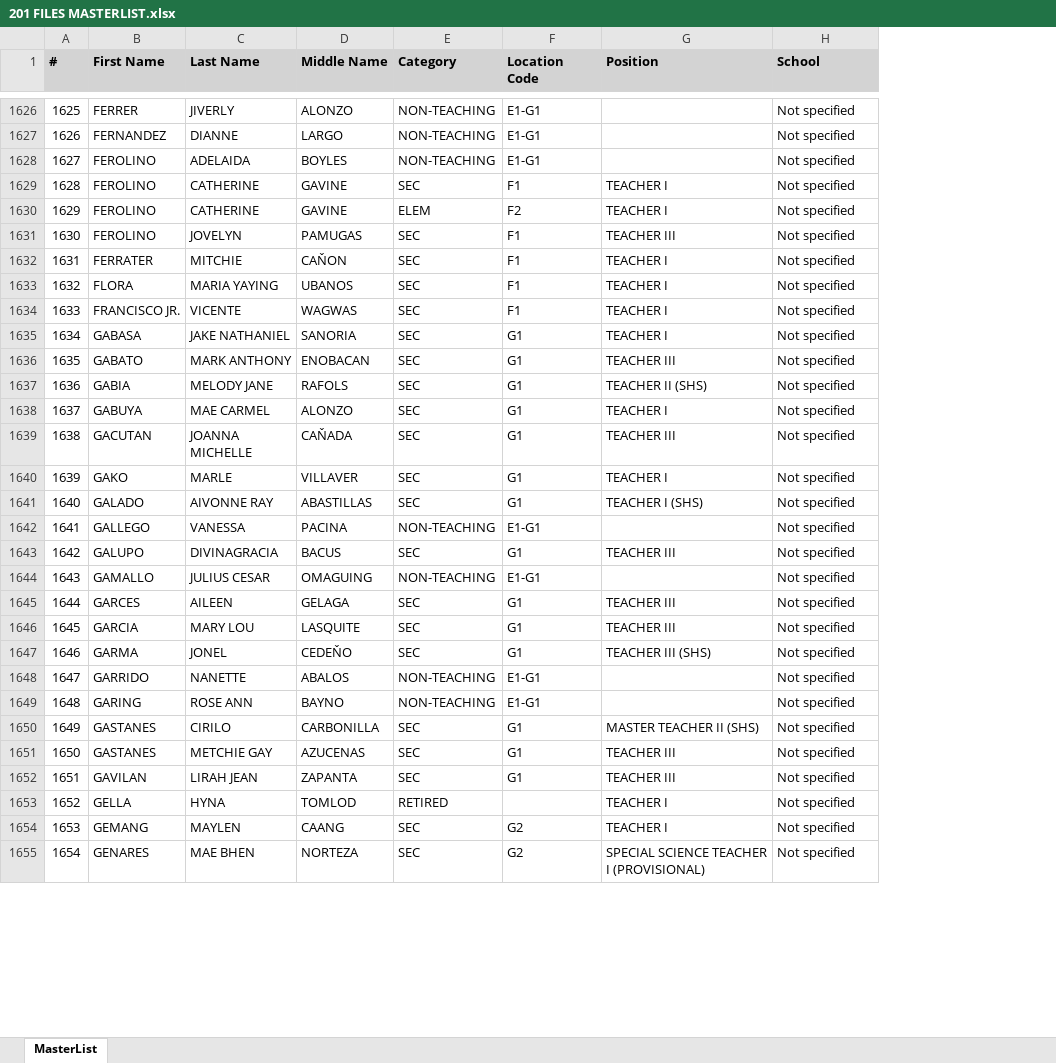
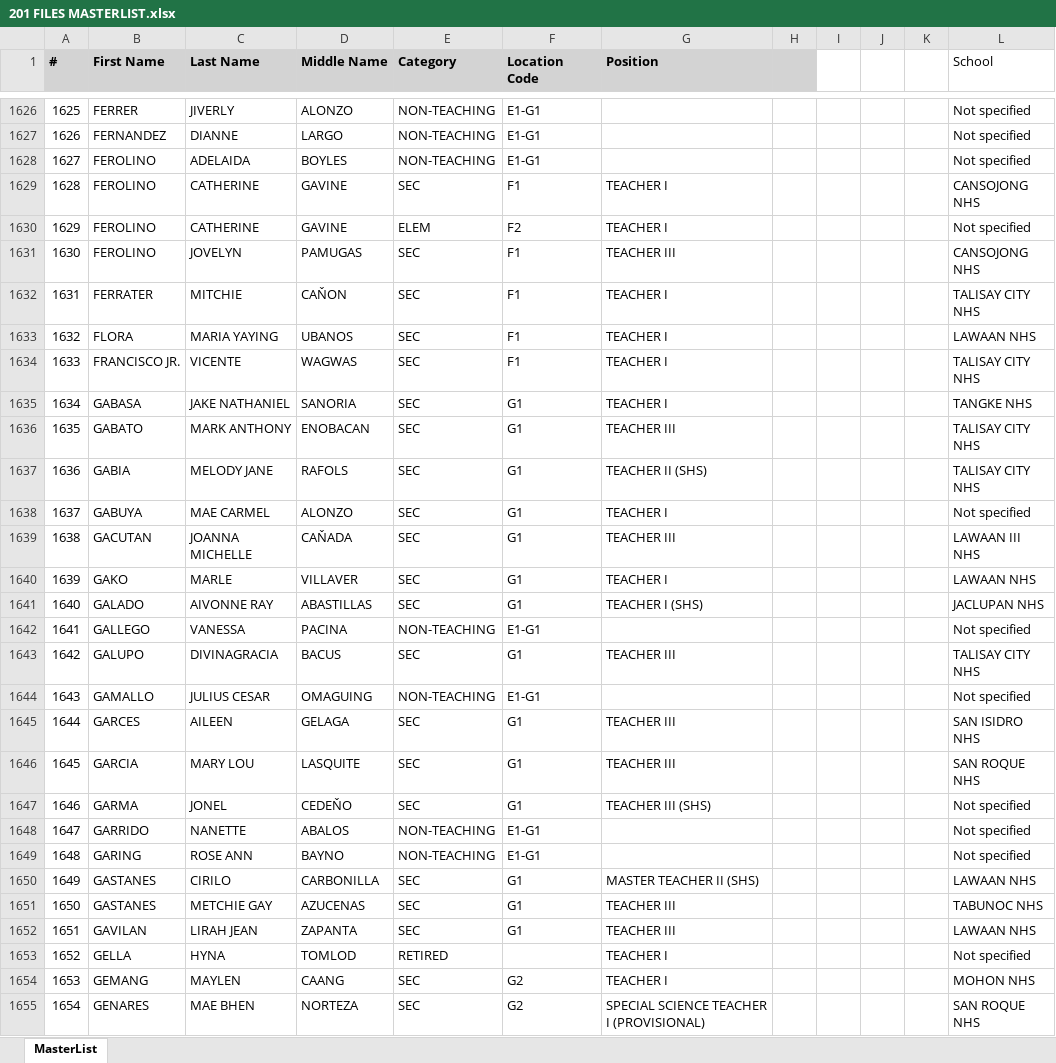
Before and after one commit to Jemzazz/MasterList, an Excel workbook: MasterList/wwwroot/data/201 FILES MASTERLIST.xlsx, sheet MasterList, drawn as a sheet; only a part is shown, gaps mark what is left out; values as stored, in another font and other column widths than the file's, no borders; addresses are those after the commit; the diff covers the shown part only; the diff names each change by its address in the sheet, - before the commit and + after, or states it on an @@ line.

```diff
--- a/MasterList/wwwroot/data/201 FILES MASTERLIST.xlsx (sheet MasterList)
+++ b/MasterList/wwwroot/data/201 FILES MASTERLIST.xlsx (sheet MasterList)
+column H, empty
+column I, empty
+column J, empty
+column K, empty
@@ L1 fill: #D3D3D3 → none, bold: on → off @@
-L1629 (School): Not specified
+L1629 (School): CANSOJONG NHS
-L1631 (School): Not specified
+L1631 (School): CANSOJONG NHS
-L1632 (School): Not specified
+L1632 (School): TALISAY CITY NHS
-L1633 (School): Not specified
+L1633 (School): LAWAAN NHS
-L1634 (School): Not specified
+L1634 (School): TALISAY CITY NHS
-L1635 (School): Not specified
+L1635 (School): TANGKE NHS
-L1636:L1637 (School): Not specified
+L1636:L1637 (School): TALISAY CITY NHS
-L1639 (School): Not specified
+L1639 (School): LAWAAN III NHS
-L1640 (School): Not specified
+L1640 (School): LAWAAN NHS
-L1641 (School): Not specified
+L1641 (School): JACLUPAN NHS
-L1643 (School): Not specified
+L1643 (School): TALISAY CITY NHS
-L1645 (School): Not specified
+L1645 (School): SAN ISIDRO NHS
-L1646 (School): Not specified
+L1646 (School): SAN ROQUE NHS
-L1650 (School): Not specified
+L1650 (School): LAWAAN NHS
-L1651 (School): Not specified
+L1651 (School): TABUNOC NHS
-L1652 (School): Not specified
+L1652 (School): LAWAAN NHS
-L1654 (School): Not specified
+L1654 (School): MOHON NHS
-L1655 (School): Not specified
+L1655 (School): SAN ROQUE NHS
```
Also changed, not shown: 523 edited cells elsewhere in this sheet, 4 other files.
